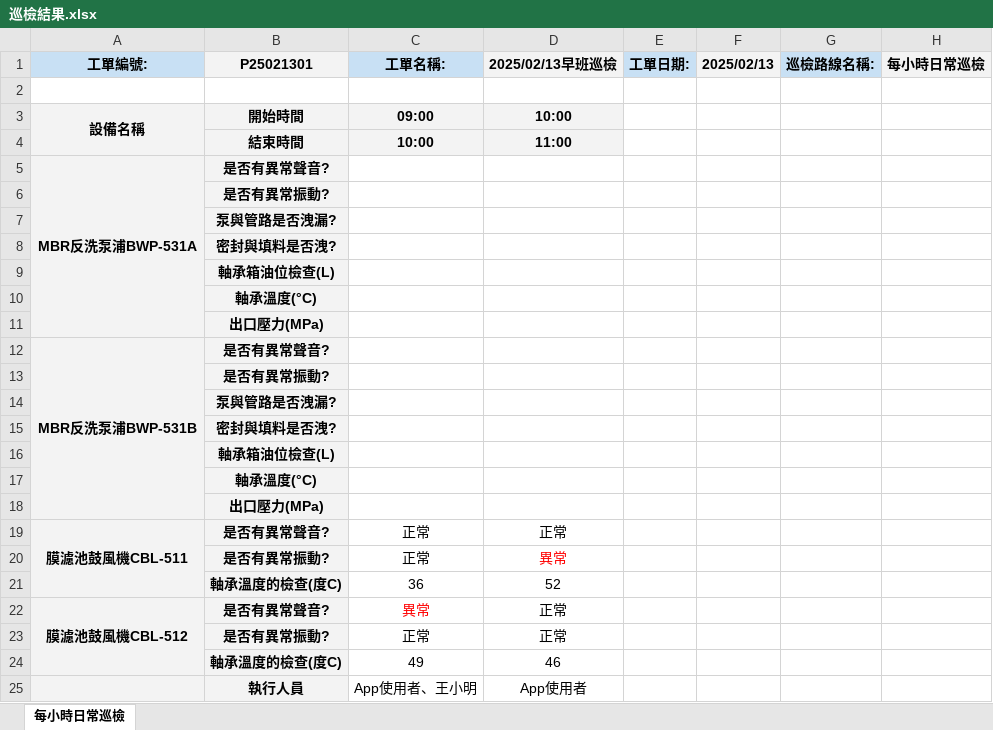
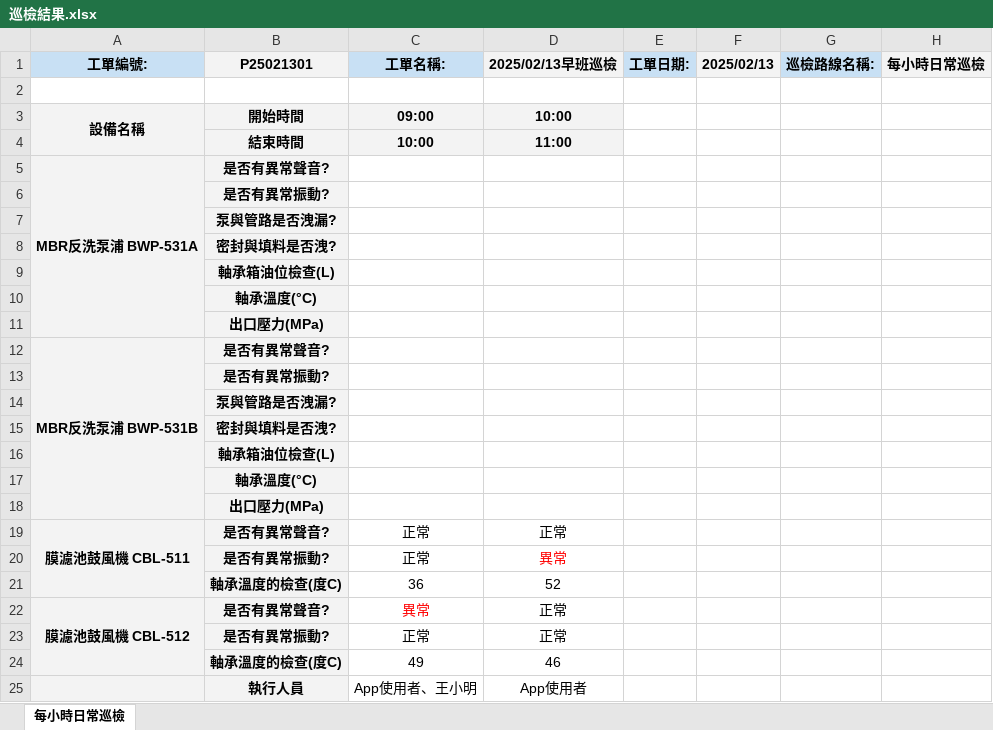
Before and after one commit to chen-yi-tung/BIMFM_MinShengMIS, an Excel workbook: MinSheng_MIS/Downloads/巡檢結果.xlsx, sheet 每小時日常巡檢, drawn as a sheet; values as stored, in another font and other column widths than the file's, no borders; the diff names each change by its address in the sheet, - before the commit and + after, or states it on an @@ line.

Commit message:
Export Excel (Update)

```diff
--- a/MinSheng_MIS/Downloads/巡檢結果.xlsx (sheet 每小時日常巡檢)
+++ b/MinSheng_MIS/Downloads/巡檢結果.xlsx (sheet 每小時日常巡檢)
-A5 (工單編號:): MBR反洗泵浦BWP-531A
+A5 (工單編號:): MBR反洗泵浦 BWP-531A
-A12 (工單編號:): MBR反洗泵浦BWP-531B
+A12 (工單編號:): MBR反洗泵浦 BWP-531B
-A19 (工單編號:): 膜濾池鼓風機CBL-511
+A19 (工單編號:): 膜濾池鼓風機 CBL-511
-A22 (工單編號:): 膜濾池鼓風機CBL-512
+A22 (工單編號:): 膜濾池鼓風機 CBL-512
```
Also changed, not shown: 1 other file.
